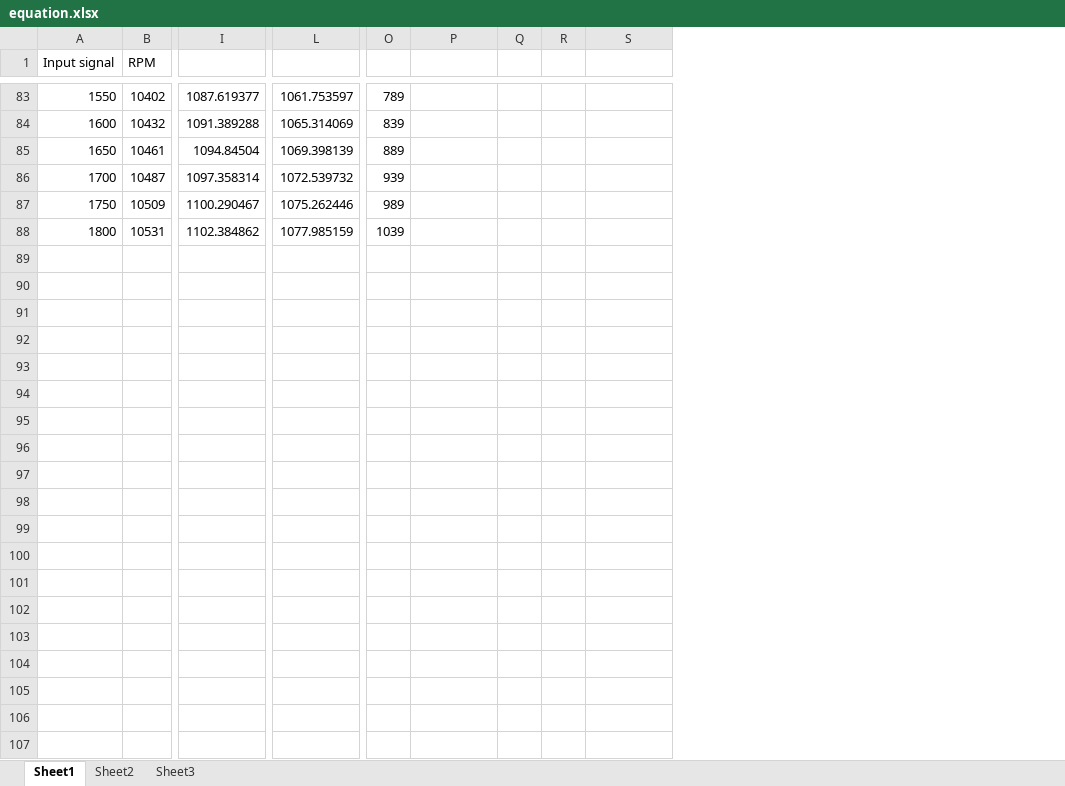
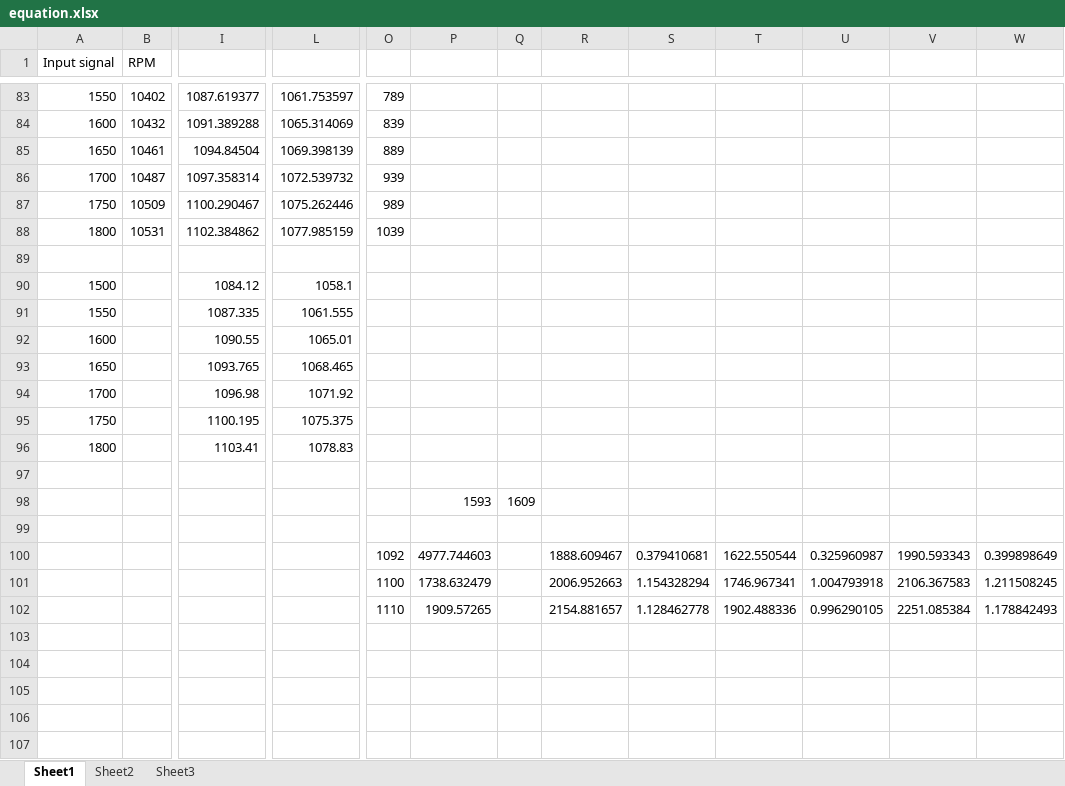
Before and after one commit to imalexandra/ED5-P5, an Excel workbook: report/anything else/equation.xlsx, sheet Sheet1, drawn as a sheet; only a part is shown, gaps mark what is left out; values as stored, in another font and other column widths than the file's, no borders; charts and pictures not drawn; removed rows and columns are numbered as before the commit, all else as after; rows hold the shown columns only; the diff covers the shown part only; the diff names each change by its address in the sheet, - before the commit and + after, or states it on an @@ line.

```diff
--- a/report/anything else/equation.xlsx (sheet Sheet1)
+++ b/report/anything else/equation.xlsx (sheet Sheet1)
-column R, empty
+column R, empty
+column T, empty
+column U, empty
+column V, empty
+column W, empty
+row 89: (empty)
+row 90: 1500 |  | 1084.12 | 1058.1
+row 91: 1550 |  | 1087.335 | 1061.555
+row 92: 1600 |  | 1090.55 | 1065.01
+row 93: 1650 |  | 1093.765 | 1068.465
+row 94: 1700 |  | 1096.98 | 1071.92
+row 95: 1750 |  | 1100.195 | 1075.375
+row 96: 1800 |  | 1103.41 | 1078.83
+row 97: (empty)
+row 98:  |  |  |  |  | 1593 | 1609
+row 99: (empty)
+row 100:  |  |  |  | 1092 | 4977.744603 |  | 1888.609467 | 0.379410681 | 1622.550544 | 0.325960987 | 1990.593343 | 0.399898649
+row 101:  |  |  |  | 1100 | 1738.632479 |  | 2006.952663 | 1.154328294 | 1746.967341 | 1.004793918 | 2106.367583 | 1.211508245
+row 102:  |  |  |  | 1110 | 1909.57265 |  | 2154.881657 | 1.128462778 | 1902.488336 | 0.996290105 | 2251.085384 | 1.178842493
+row 103: (empty)
+row 104: (empty)
+row 105: (empty)
+row 106: (empty)
+row 107: (empty)
```
Also changed, not shown: 21 added rows elsewhere in this sheet, charts or pictures, 1 other file.
